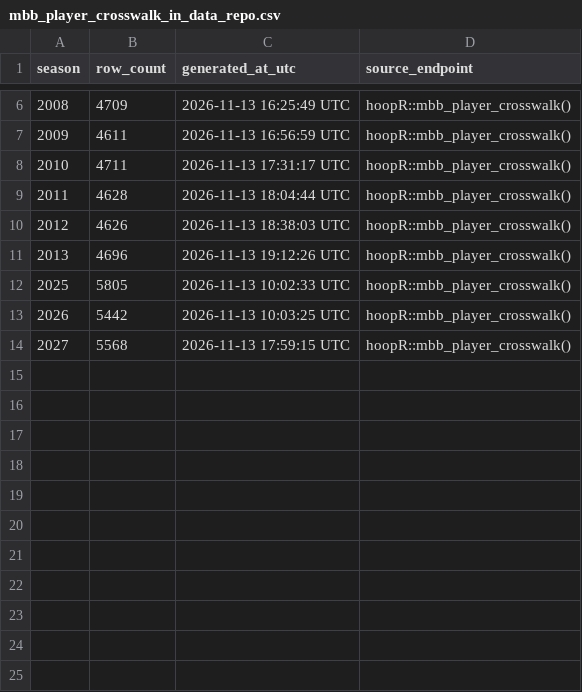
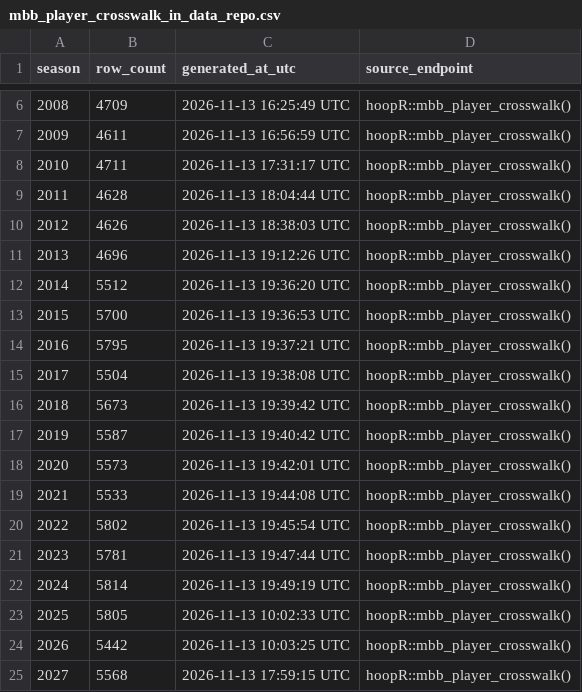
Before and after one commit to sportsdataverse/hoopR-mbb-data, a CSV file: mbb/crosswalk/mbb_player_crosswalk_in_data_repo.csv, drawn as a sheet; only a part is shown, gaps mark what is left out.

```diff
--- a/mbb/crosswalk/mbb_player_crosswalk_in_data_repo.csv
+++ b/mbb/crosswalk/mbb_player_crosswalk_in_data_repo.csv
@@ -11,2 +11,13 @@ season,row_count,generated_at_utc,source_endpoint
 2013,4696,2026-11-13 19:12:26 UTC,hoopR::mbb_player_crosswalk()
+2014,5512,2026-11-13 19:36:20 UTC,hoopR::mbb_player_crosswalk()
+2015,5700,2026-11-13 19:36:53 UTC,hoopR::mbb_player_crosswalk()
+2016,5795,2026-11-13 19:37:21 UTC,hoopR::mbb_player_crosswalk()
+2017,5504,2026-11-13 19:38:08 UTC,hoopR::mbb_player_crosswalk()
+2018,5673,2026-11-13 19:39:42 UTC,hoopR::mbb_player_crosswalk()
+2019,5587,2026-11-13 19:40:42 UTC,hoopR::mbb_player_crosswalk()
+2020,5573,2026-11-13 19:42:01 UTC,hoopR::mbb_player_crosswalk()
+2021,5533,2026-11-13 19:44:08 UTC,hoopR::mbb_player_crosswalk()
+2022,5802,2026-11-13 19:45:54 UTC,hoopR::mbb_player_crosswalk()
+2023,5781,2026-11-13 19:47:44 UTC,hoopR::mbb_player_crosswalk()
+2024,5814,2026-11-13 19:49:19 UTC,hoopR::mbb_player_crosswalk()
 2025,5805,2026-11-13 10:02:33 UTC,hoopR::mbb_player_crosswalk()
```
Also changed, not shown: 1 other file.
